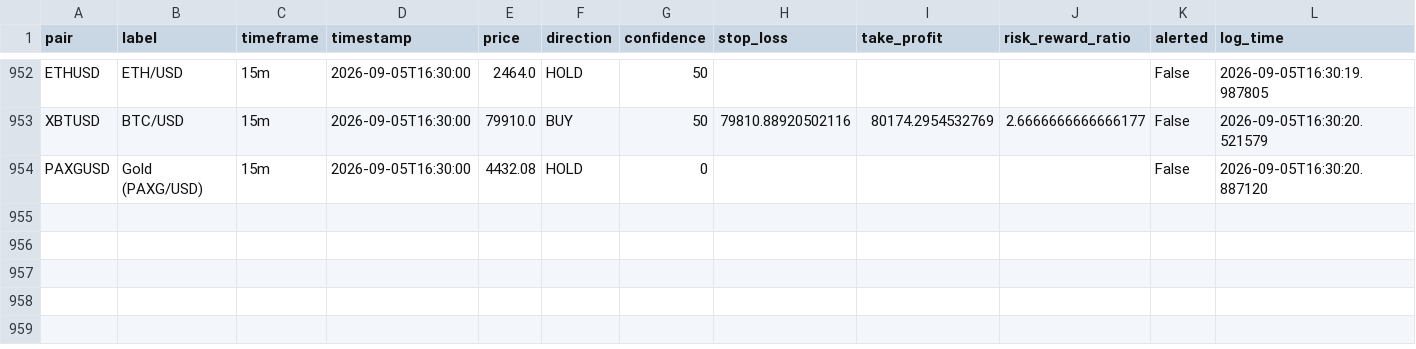
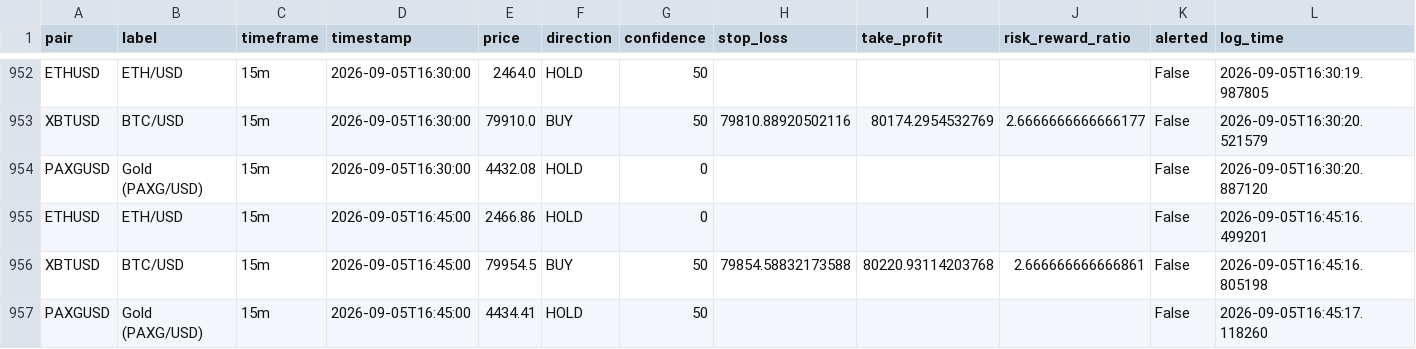
Before and after one commit to DaoLordLectrik/Sika-V2, a CSV file: data/signals_log.csv, drawn as a sheet; only a part is shown, gaps mark what is left out; rows hold the shown columns only; the diff names each change by its address in the sheet, - before the commit and + after, or states it on an @@ line.

```diff
--- a/data/signals_log.csv
+++ b/data/signals_log.csv
+row 955: ETHUSD | ETH/USD | 15m | 2026-09-05T16:45:00 | 2466.86 | HOLD | 0 |  |  |  | False | 2026-09-05T16:45:16.499201
+row 956: XBTUSD | BTC/USD | 15m | 2026-09-05T16:45:00 | 79954.5 | BUY | 50 | 79854.58832173588 | 80220.93114203768 | 2.666666666666861 | False | 2026-09-05T16:45:16.805198
+row 957: PAXGUSD | Gold (PAXG/USD) | 15m | 2026-09-05T16:45:00 | 4434.41 | HOLD | 50 |  |  |  | False | 2026-09-05T16:45:17.118260
```
Also changed, not shown: 1 other file.
